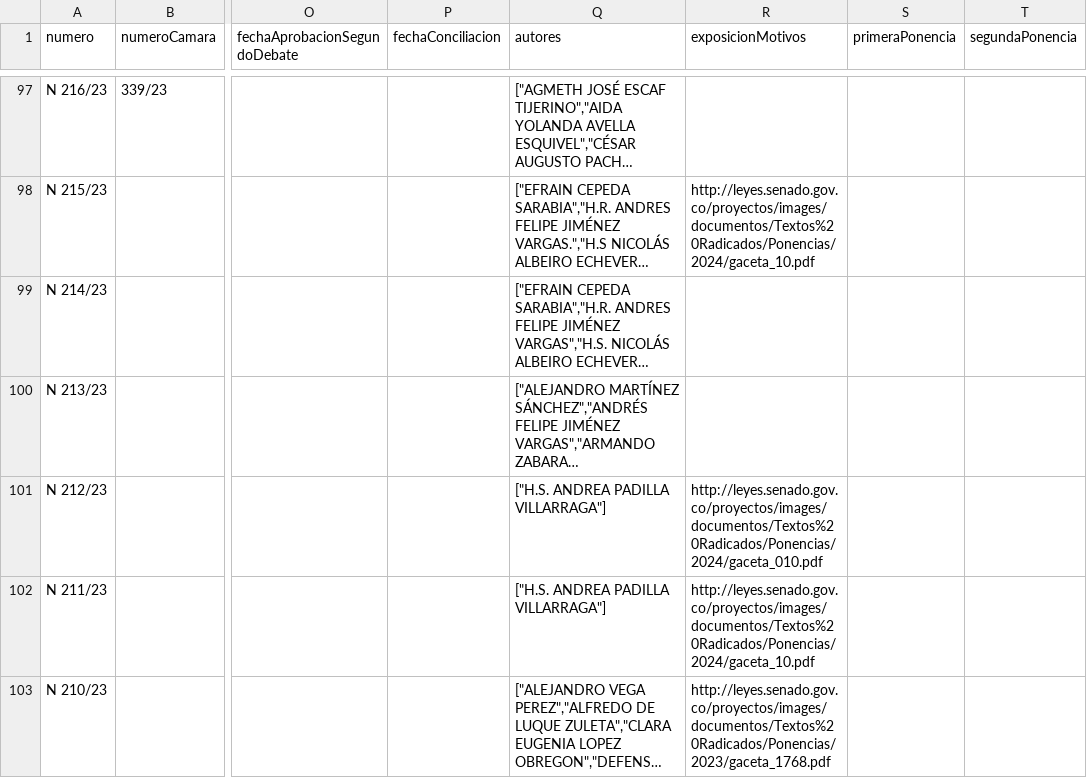
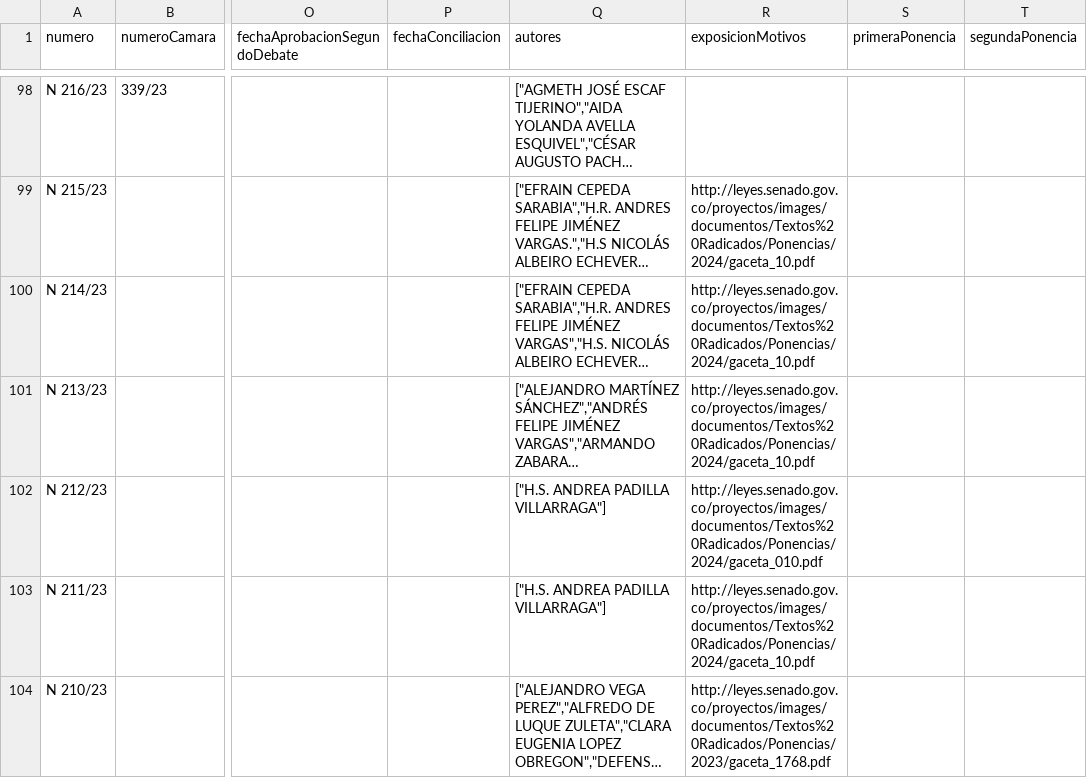
Before and after one commit to muniter/senado_crawler, a CSV file: output/data_2022-2026.csv, drawn as a sheet; only a part is shown, gaps mark what is left out; long unchanged cells end in …; addresses are those after the commit; the diff covers the shown part only; the diff names each change by its address in the sheet, - before the commit and + after, or states it on an @@ line.

```diff
--- a/output/data_2022-2026.csv
+++ b/output/data_2022-2026.csv
-R100:R101 (exposicionMotivos): (empty)
+R100:R101 (exposicionMotivos): http://leyes.senado.gov.co/proyectos/images/documentos/Textos%20Radicados/Ponencias/2024/gaceta_10.pdf
```
Also changed, not shown: 1 added row and 21 edited cells elsewhere in this file, 2 other files.
